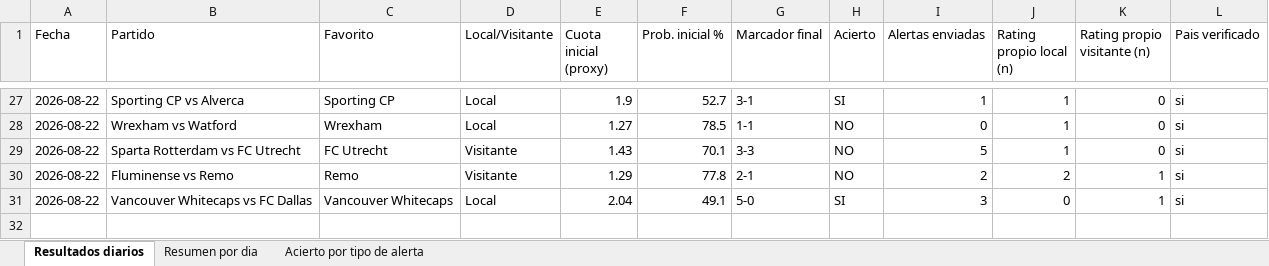
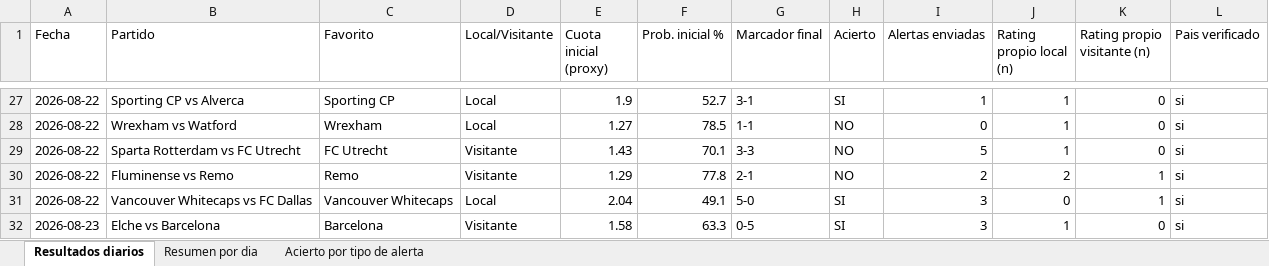
Before and after one commit to erikolivo/alertas-apuestas-espn, an Excel workbook: data/estadisticas.xlsx, sheet Resultados diarios, drawn as a sheet; only a part is shown, gaps mark what is left out; values as stored, in another font and other column widths than the file's, no borders; the diff names each change by its address in the sheet, - before the commit and + after, or states it on an @@ line.

```diff
--- a/data/estadisticas.xlsx (sheet Resultados diarios)
+++ b/data/estadisticas.xlsx (sheet Resultados diarios)
+row 32: 2026-08-23 | Elche vs Barcelona | Barcelona | Visitante | 1.58 | 63.3 | 0-5 | SI | 3 | 1 | 0 | si
```
Also changed, not shown: sheet Acierto por tipo de alerta, sheet Resumen por dia, 4 other files.
